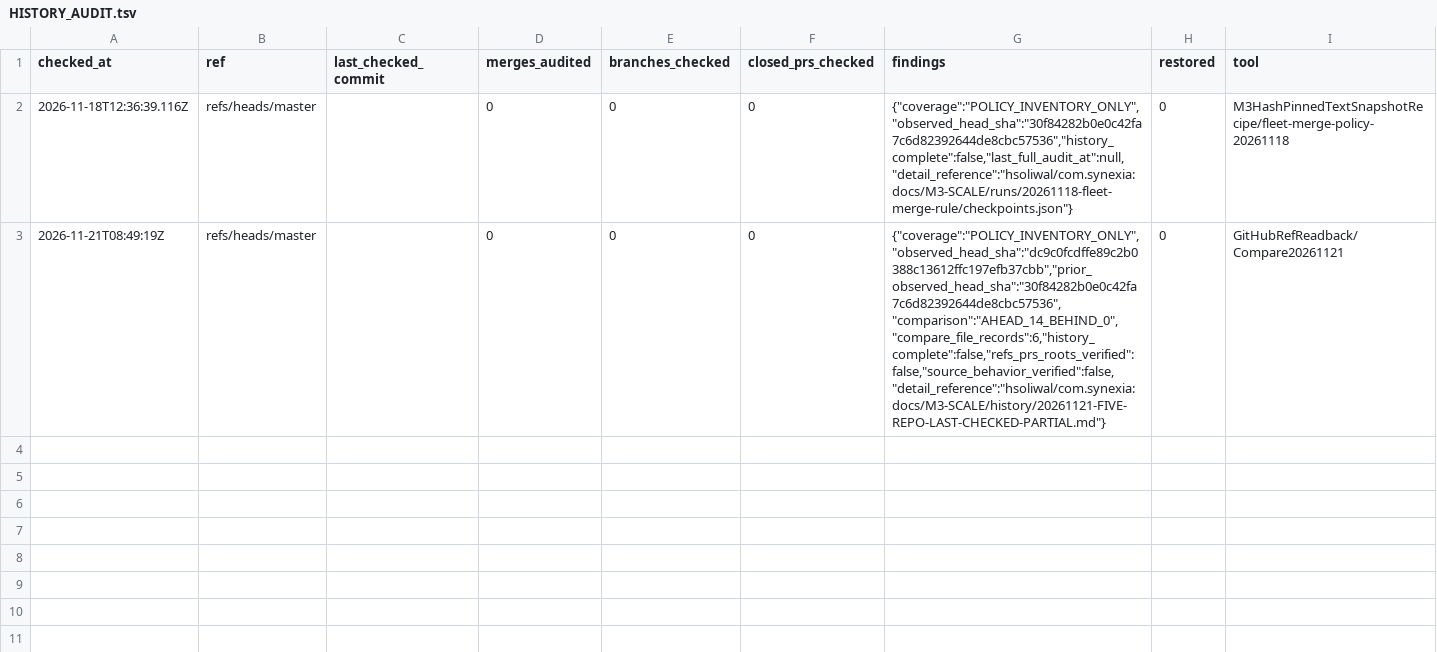
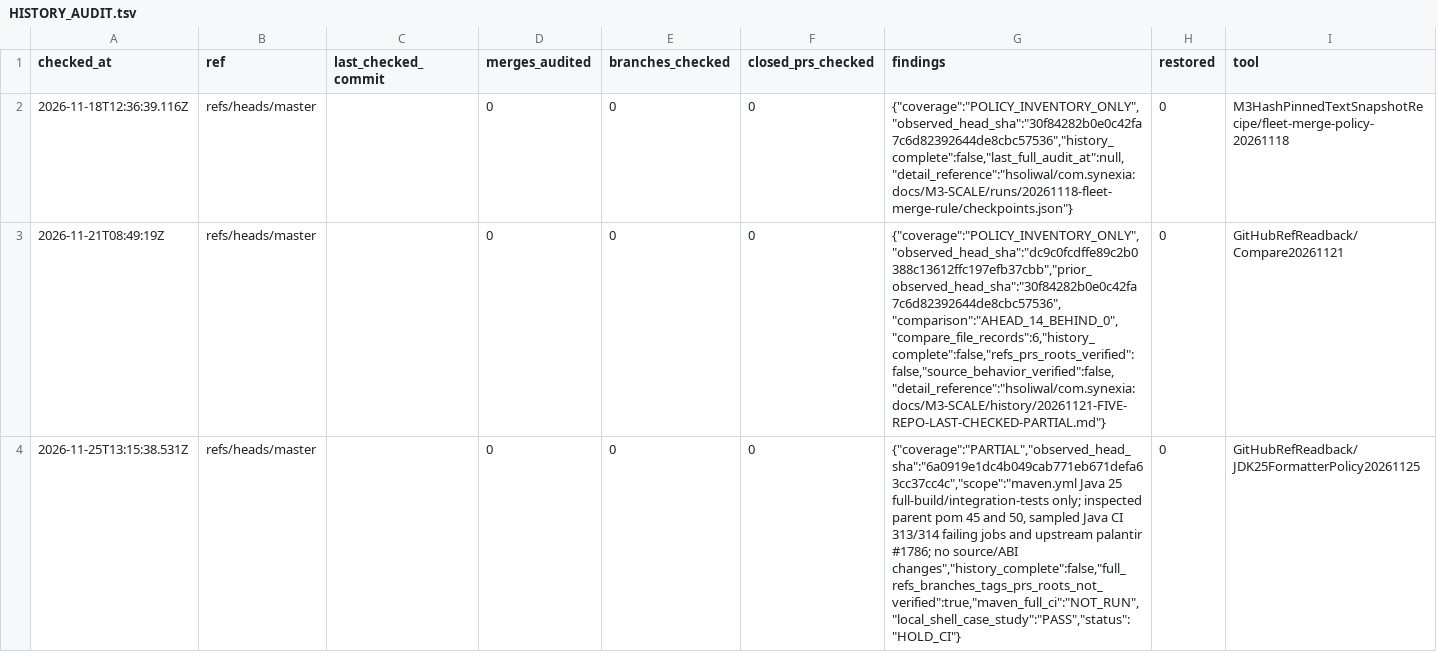
Before and after one commit to hsoliwal/maven, a TSV file: .github/HISTORY_AUDIT.tsv, drawn as a sheet.

Commit message:
ci(maven): retain Spotless on JDK25 via the parent formatter compatibility property
Inline Maven plugins inherit an old Palantir formatter incompatible with JDK25 javac internals. Pin only JDK25 jobs to first supported Palantir 2.71.0 through MAVEN_ARGS (Maven 3.9+/4); verify effective parent value and execute original spotless:check before builds on Linux/macOS/Windows. Keep Java21 and Java27 parent policies unchanged. Append honest partial history checkpoint; no source/runtime/API alterations.

```diff
--- a/.github/HISTORY_AUDIT.tsv
+++ b/.github/HISTORY_AUDIT.tsv
@@ -3 +3,2 @@ checked_at	ref	last_checked_commit	merges_audited	branches_checked	closed_prs_ch
 2026-11-21T08:49:19Z	refs/heads/master		0	0	0	{"coverage":"POLICY_INVENTORY_ONLY","observed_head_sha":"dc9c0fcdffe89c2b0388c13612ffc197efb37cbb","prior_observed_head_sha":"30f84282b0e0c42fa7c6d82392644de8cbc57536","comparison":"AHEAD_14_BEHIND_0","compare_file_records":6,"history_complete":false,"refs_prs_roots_verified":false,"source_behavior_verified":false,"detail_reference":"hsoliwal/com.synexia:docs/M3-SCALE/history/20261121-FIVE-REPO-LAST-CHECKED-PARTIAL.md"}	0	GitHubRefReadback/Compare20261121
+2026-11-25T13:15:38.531Z	refs/heads/master		0	0	0	{"coverage":"PARTIAL","observed_head_sha":"6a0919e1dc4b049cab771eb671defa63cc37cc4c","scope":"maven.yml Java 25 full-build/integration-tests only; inspected parent pom 45 and 50, sampled Java CI 313/314 failing jobs and upstream palantir #1786; no source/ABI changes","history_complete":false,"full_refs_branches_tags_prs_roots_not_verified":true,"maven_full_ci":"NOT_RUN","local_shell_case_study":"PASS","status":"HOLD_CI"}	0	GitHubRefReadback/JDK25FormatterPolicy20261125
```
Also changed, not shown: 1 other file.
